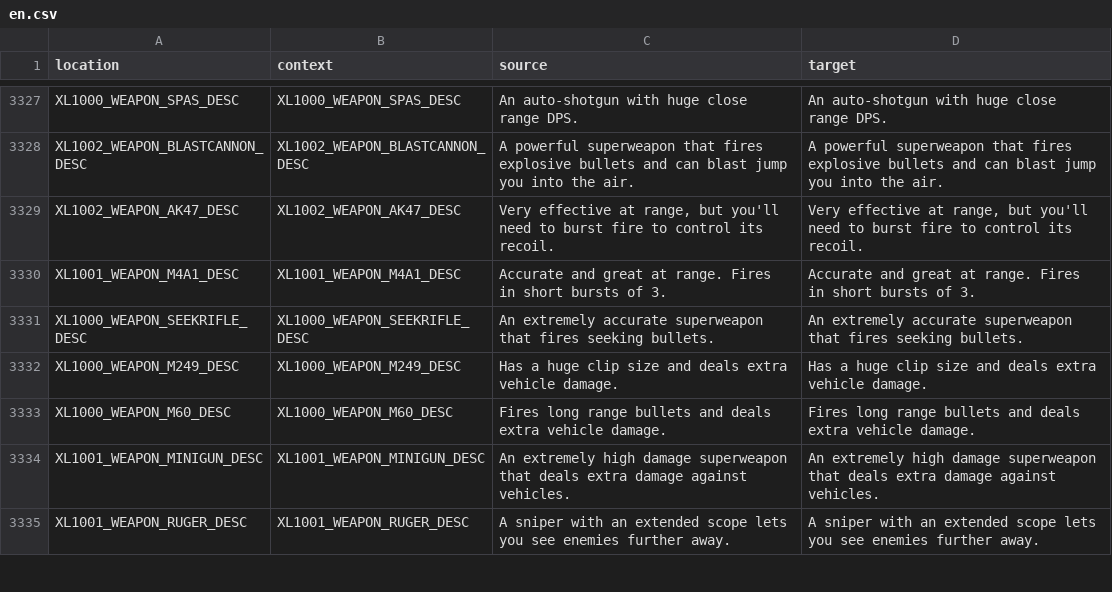
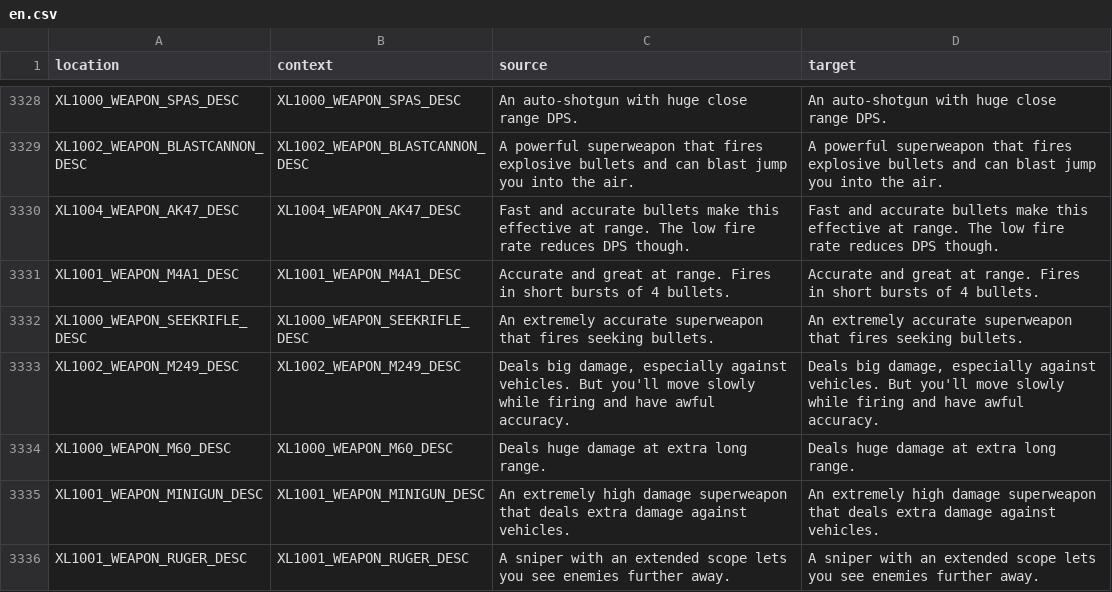
Before and after one commit to bencelot/GeneshiftTranslations, a CSV file: en.csv, drawn as a sheet; only a part is shown, gaps mark what is left out; the diff covers the shown part only.

```diff
--- a/en.csv
+++ b/en.csv
@@ -3328,7 +3329,7 @@
 "XL1002_WEAPON_BLASTCANNON_DESC","XL1002_WEAPON_BLASTCANNON_DESC","A powerful superweapon that fires explosive bullets and can blast jump you into the air.","A powerful superweapon that fires explosive bullets and can blast jump you into the air."
-"XL1002_WEAPON_AK47_DESC","XL1002_WEAPON_AK47_DESC","Very effective at range, but you'll need to burst fire to control its recoil.","Very effective at range, but you'll need to burst fire to control its recoil."
-"XL1001_WEAPON_M4A1_DESC","XL1001_WEAPON_M4A1_DESC","Accurate and great at range. Fires in short bursts of 3.","Accurate and great at range. Fires in short bursts of 3."
+"XL1004_WEAPON_AK47_DESC","XL1004_WEAPON_AK47_DESC","Fast and accurate bullets make this effective at range. The low fire rate reduces DPS though.","Fast and accurate bullets make this effective at range. The low fire rate reduces DPS though."
+"XL1001_WEAPON_M4A1_DESC","XL1001_WEAPON_M4A1_DESC","Accurate and great at range. Fires in short bursts of 4 bullets.","Accurate and great at range. Fires in short bursts of 4 bullets."
 "XL1000_WEAPON_SEEKRIFLE_DESC","XL1000_WEAPON_SEEKRIFLE_DESC","An extremely accurate superweapon that fires seeking bullets.","An extremely accurate superweapon that fires seeking bullets."
-"XL1000_WEAPON_M249_DESC","XL1000_WEAPON_M249_DESC","Has a huge clip size and deals extra vehicle damage.","Has a huge clip size and deals extra vehicle damage."
-"XL1000_WEAPON_M60_DESC","XL1000_WEAPON_M60_DESC","Fires long range bullets and deals extra vehicle damage.","Fires long range bullets and deals extra vehicle damage."
+"XL1002_WEAPON_M249_DESC","XL1002_WEAPON_M249_DESC","Deals big damage, especially against vehicles. But you'll move slowly while firing and have awful accuracy.","Deals big damage, especially against vehicles. But you'll move slowly while firing and have awful accuracy."
+"XL1000_WEAPON_M60_DESC","XL1000_WEAPON_M60_DESC","Deals huge damage at extra long range.","Deals huge damage at extra long range."
 "XL1001_WEAPON_MINIGUN_DESC","XL1001_WEAPON_MINIGUN_DESC","An extremely high damage superweapon that deals extra damage against vehicles.","An extremely high damage superweapon that deals extra damage against vehicles."
```
Also changed, not shown: 3 added rows, 2 removed rows and 20 edited cells elsewhere in this file, de.csv, fr.csv, 4 other files.
